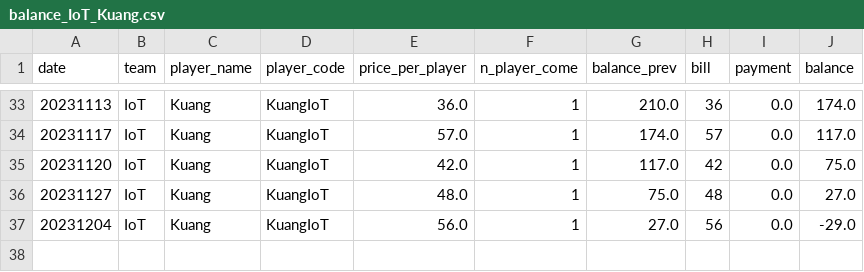
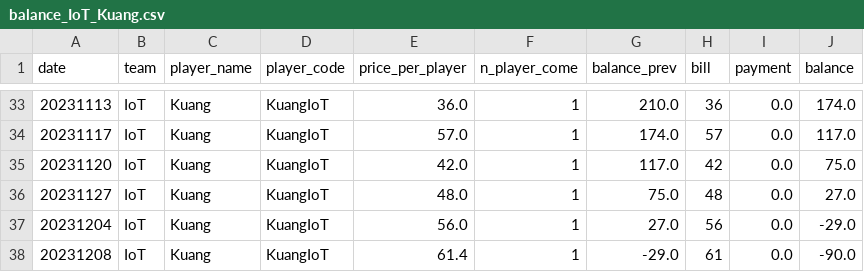
Before and after one commit to BenzSSuk/badminton-payment, a CSV file: account/by_player/IoT/balance_IoT_Kuang.csv, drawn as a sheet; only a part is shown, gaps mark what is left out; the diff names each change by its address in the sheet, - before the commit and + after, or states it on an @@ line.

```diff
--- a/account/by_player/IoT/balance_IoT_Kuang.csv
+++ b/account/by_player/IoT/balance_IoT_Kuang.csv
+row 38: 20231208 | IoT | Kuang | KuangIoT | 61.4 | 1 | -29.0 | 61 | 0.0 | -90.0
```
Also changed, not shown: account/by_player/IoT/balance_IoT_Benz.csv, account/by_player/IoT/balance_IoT_O.csv, 4 other files.
